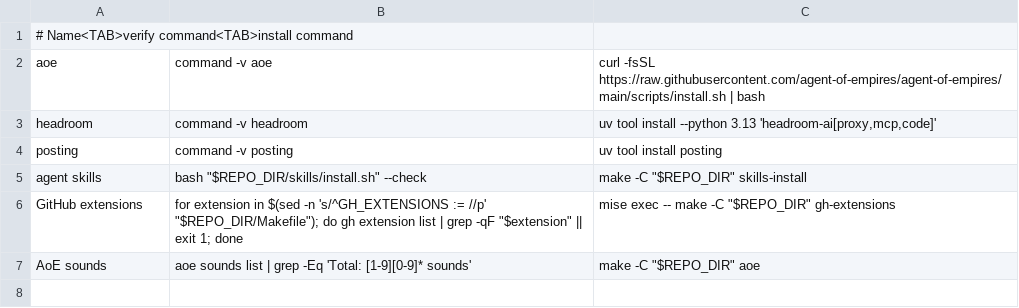
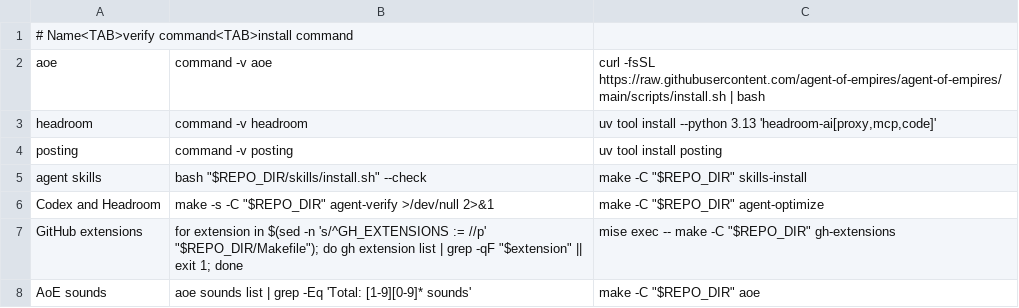
Before and after one commit to iamgideonidoko/dotfiles, a TSV file: omarchy/executors.tsv, drawn as a sheet.

Commit message:
feat: configure Codex and Headroom during Omarchy setup

```diff
--- a/omarchy/executors.tsv
+++ b/omarchy/executors.tsv
@@ -5,2 +5,3 @@ posting	command -v posting	uv tool install posting
 agent skills	bash "$REPO_DIR/skills/install.sh" --check	make -C "$REPO_DIR" skills-install
+Codex and Headroom	make -s -C "$REPO_DIR" agent-verify >/dev/null 2>&1	make -C "$REPO_DIR" agent-optimize
 GitHub extensions	for extension in $(sed -n 's/^GH_EXTENSIONS := //p' "$REPO_DIR/Makefile"); do gh extension list | grep -qF "$extension" || exit 1; done	mise exec -- make -C "$REPO_DIR" gh-extensions
```
